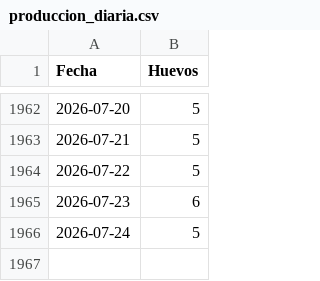
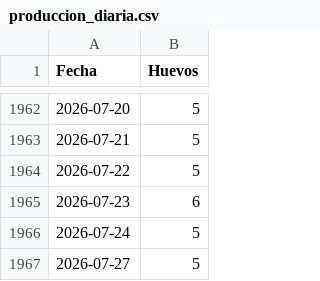
Before and after one commit to mvillasante/hen_analyser, a CSV file: data/produccion_diaria.csv, drawn as a sheet; only a part is shown, gaps mark what is left out; the diff names each change by its address in the sheet, - before the commit and + after, or states it on an @@ line.

```diff
--- a/data/produccion_diaria.csv
+++ b/data/produccion_diaria.csv
+row 1967: 2026-07-27 | 5
```
